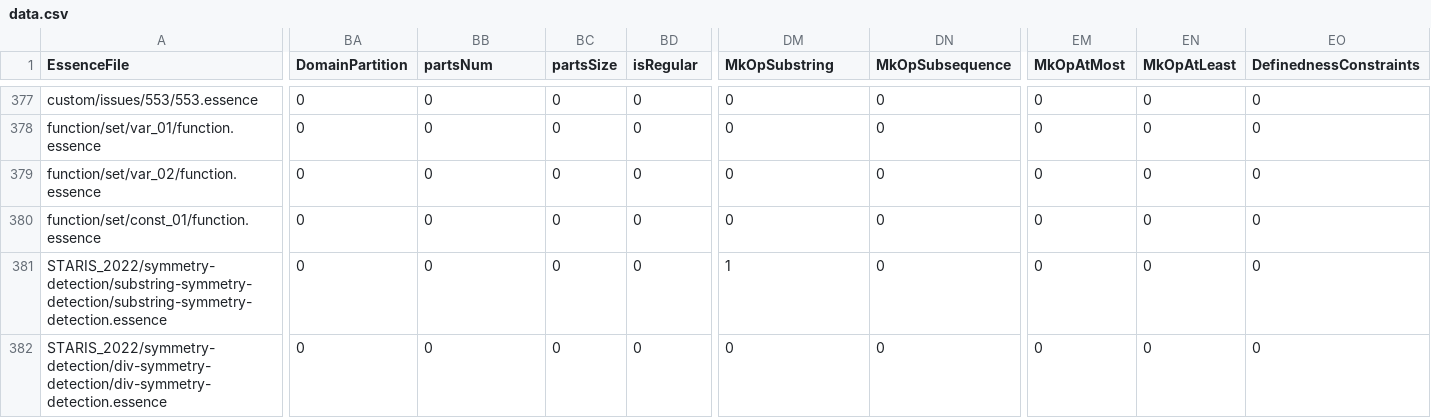
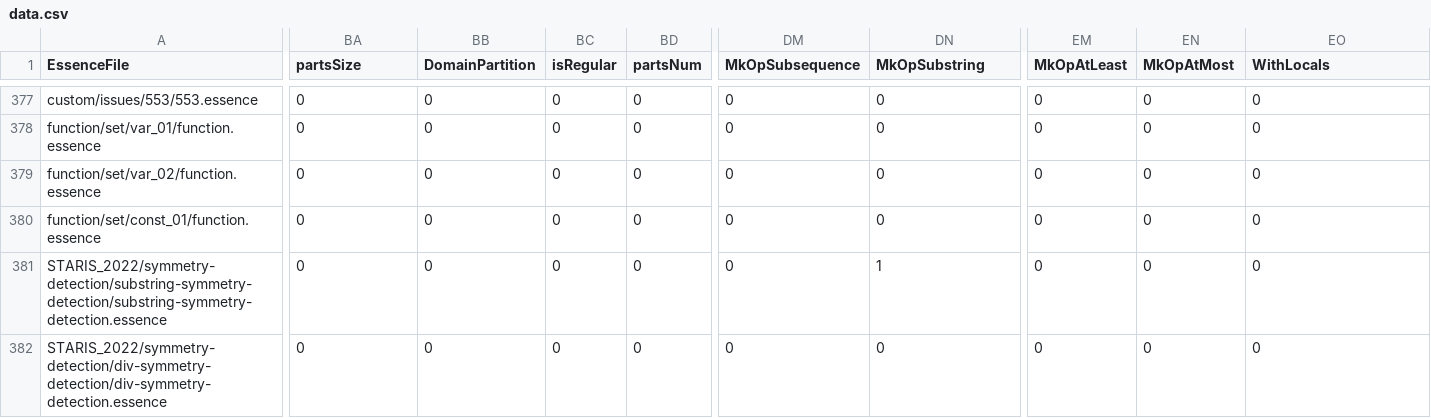
Before and after one commit to EdwardTheLegend/conjure-oxide, a CSV file: tools/essence-feature-usage-stats/data.csv, drawn as a sheet; only a part is shown, gaps mark what is left out; the diff covers the shown part only; the diff names each change by its address in the sheet, - before the commit and + after, or states it on an @@ line.

```diff
--- a/tools/essence-feature-usage-stats/data.csv
+++ b/tools/essence-feature-usage-stats/data.csv
-BA1: DomainPartition
+BA1: partsSize
-BB1: partsNum
+BB1: DomainPartition
-BC1: partsSize
+BC1: isRegular
-BD1: isRegular
+BD1: partsNum
-DM1: MkOpSubstring
+DM1: MkOpSubsequence
-DN1: MkOpSubsequence
+DN1: MkOpSubstring
-EM1: MkOpAtMost
+EM1: MkOpAtLeast
-EN1: MkOpAtLeast
+EN1: MkOpAtMost
-EO1: DefinednessConstraints
+EO1: WithLocals
-DM381 (MkOpSubsequence): 1
+DM381 (MkOpSubsequence): 0
-DN381 (MkOpSubstring): 0
+DN381 (MkOpSubstring): 1
```
Also changed, not shown: 19 edited cells elsewhere in this file, 1 other file.
